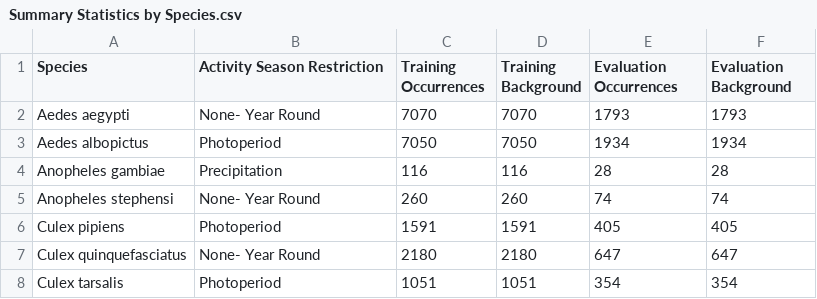
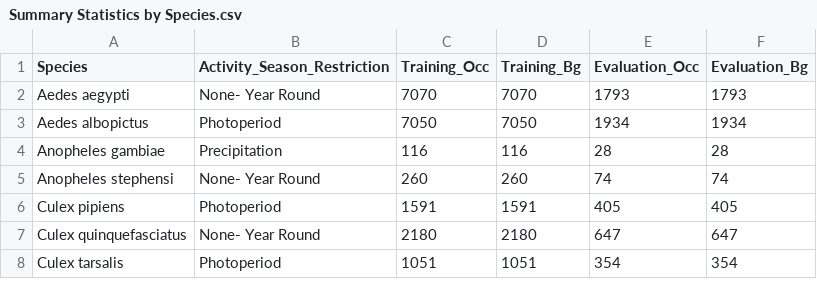
Before and after one commit to tathni/mosquito-sdm, a CSV file: Summary Statistics by Species.csv, drawn as a sheet.

Commit message:
Update Summary Statistics by Species.csv

```diff
--- a/Summary Statistics by Species.csv
+++ b/Summary Statistics by Species.csv
@@ -1,2 +1,2 @@
-"Species","Activity Season Restriction","Training Occurrences","Training Background","Evaluation Occurrences","Evaluation Background"
+"Species","Activity_Season_Restriction","Training_Occ","Training_Bg","Evaluation_Occ","Evaluation_Bg"
 "Aedes aegypti","None- Year Round",7070,7070,1793,1793
```
